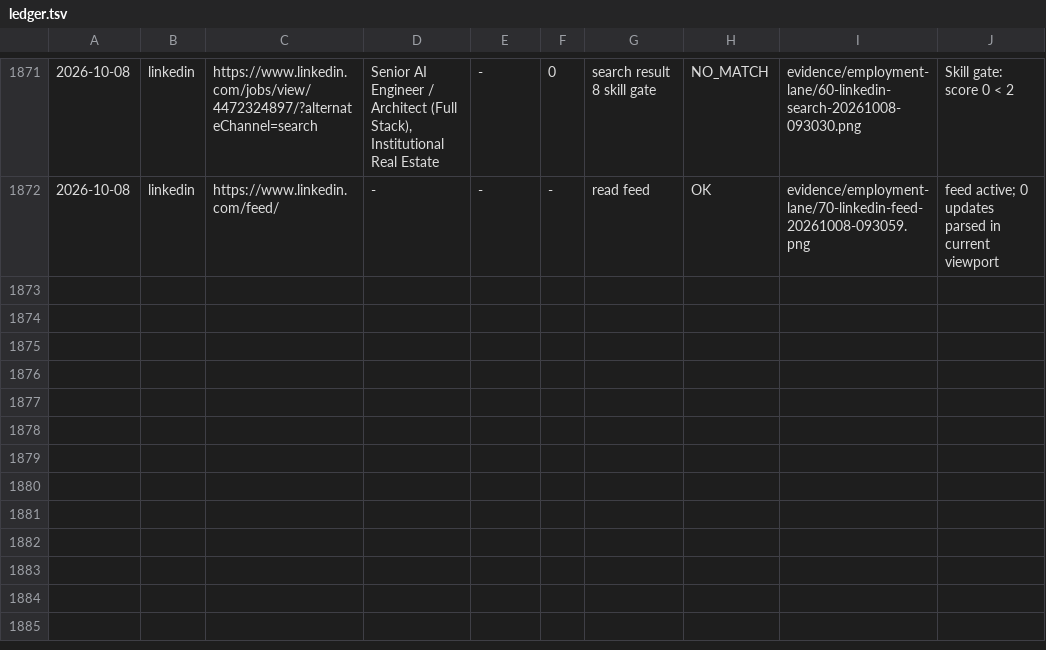
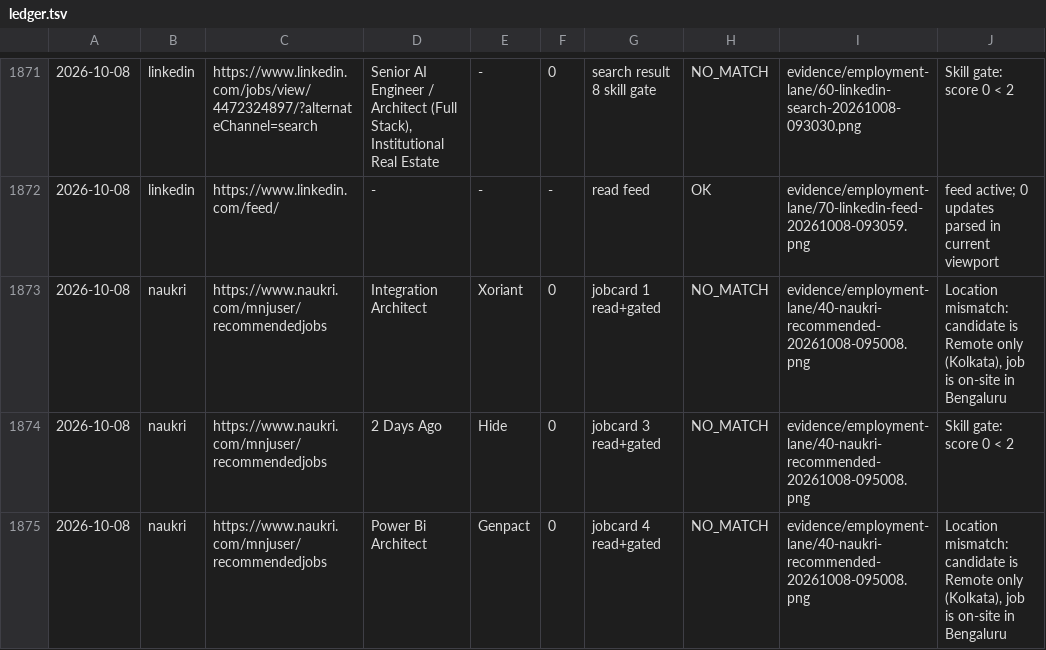
Before and after one commit to isearchxsolve/kilo-bridge-setup, a TSV file: evidence/employment-lane/ledger.tsv, drawn as a sheet; only a part is shown, gaps mark what is left out; the diff names each change by its address in the sheet, - before the commit and + after, or states it on an @@ line.

```diff
--- a/evidence/employment-lane/ledger.tsv
+++ b/evidence/employment-lane/ledger.tsv
+row 1873: 2026-10-08 | naukri | https://www.naukri.com/mnjuser/recommendedjobs | Integration Architect | Xoriant | 0 | jobcard 1 read+gated | NO_MATCH | evidence/employment-lane/40-naukri-recommended-20261008-095008.png | Location mismatch: candidate is Remote only (Kolkata), job is on-site in Bengaluru
+row 1874: 2026-10-08 | naukri | https://www.naukri.com/mnjuser/recommendedjobs | 2 Days Ago | Hide | 0 | jobcard 3 read+gated | NO_MATCH | evidence/employment-lane/40-naukri-recommended-20261008-095008.png | Skill gate: score 0 < 2
+row 1875: 2026-10-08 | naukri | https://www.naukri.com/mnjuser/recommendedjobs | Power Bi Architect | Genpact | 0 | jobcard 4 read+gated | NO_MATCH | evidence/employment-lane/40-naukri-recommended-20261008-095008.png | Location mismatch: candidate is Remote only (Kolkata), job is on-site in Bengaluru
```
Also changed, not shown: 3 other files.
